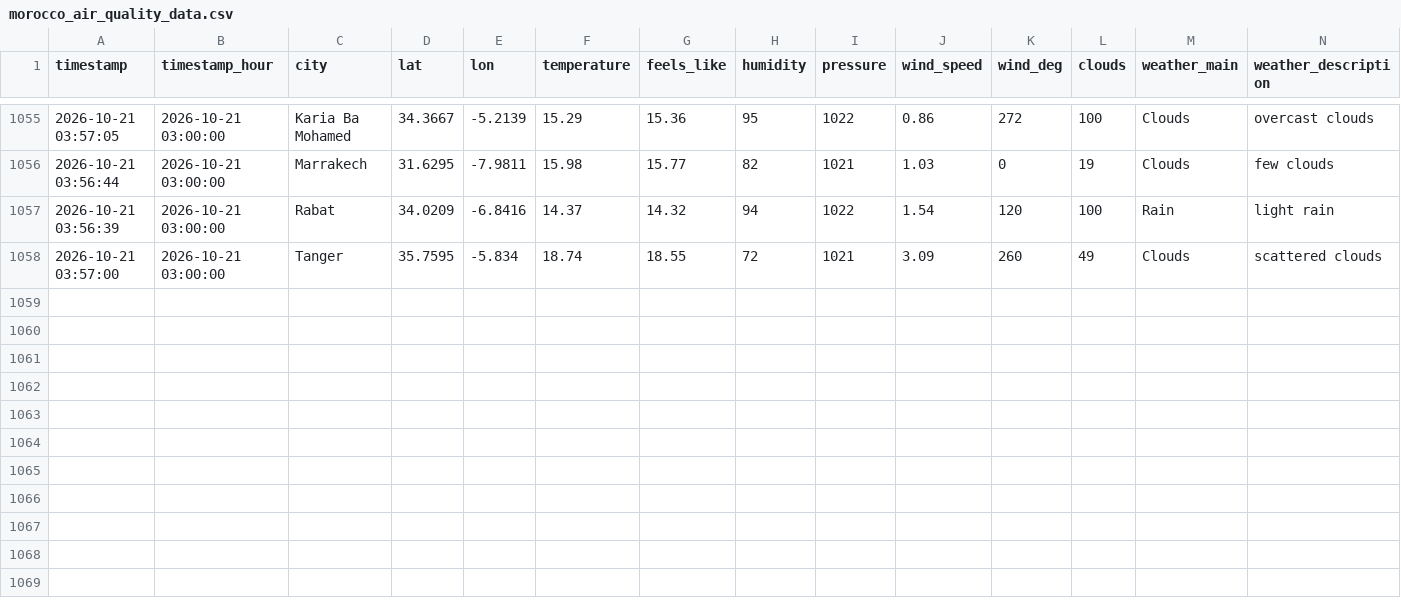
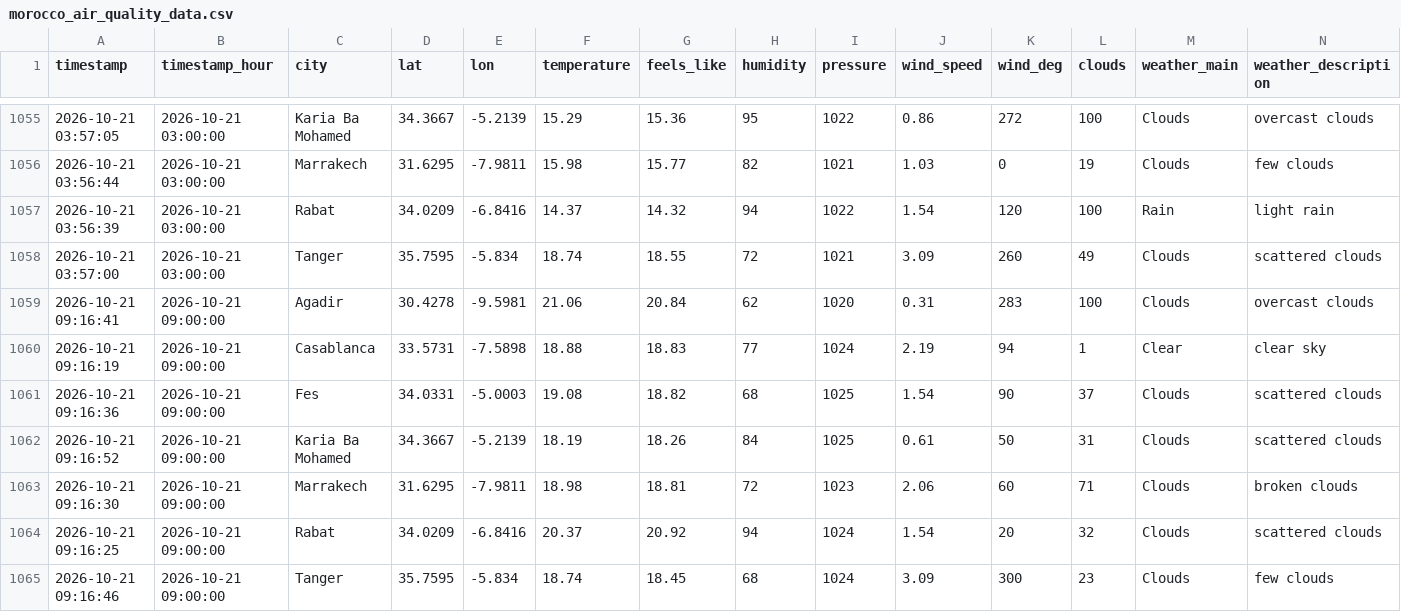
Before and after one commit to Bilal51002/air-quality-prediction-morocco, a CSV file: data/raw/morocco_air_quality_data.csv, drawn as a sheet; only a part is shown, gaps mark what is left out; rows hold the shown columns only; the diff names each change by its address in the sheet, - before the commit and + after, or states it on an @@ line.

```diff
--- a/data/raw/morocco_air_quality_data.csv
+++ b/data/raw/morocco_air_quality_data.csv
+row 1059: 2026-10-21 09:16:41 | 2026-10-21 09:00:00 | Agadir | 30.4278 | -9.5981 | 21.06 | 20.84 | 62 | 1020 | 0.31 | 283 | 100 | Clouds | overcast clouds
+row 1060: 2026-10-21 09:16:19 | 2026-10-21 09:00:00 | Casablanca | 33.5731 | -7.5898 | 18.88 | 18.83 | 77 | 1024 | 2.19 | 94 | 1 | Clear | clear sky
+row 1061: 2026-10-21 09:16:36 | 2026-10-21 09:00:00 | Fes | 34.0331 | -5.0003 | 19.08 | 18.82 | 68 | 1025 | 1.54 | 90 | 37 | Clouds | scattered clouds
+row 1062: 2026-10-21 09:16:52 | 2026-10-21 09:00:00 | Karia Ba Mohamed | 34.3667 | -5.2139 | 18.19 | 18.26 | 84 | 1025 | 0.61 | 50 | 31 | Clouds | scattered clouds
+row 1063: 2026-10-21 09:16:30 | 2026-10-21 09:00:00 | Marrakech | 31.6295 | -7.9811 | 18.98 | 18.81 | 72 | 1023 | 2.06 | 60 | 71 | Clouds | broken clouds
+row 1064: 2026-10-21 09:16:25 | 2026-10-21 09:00:00 | Rabat | 34.0209 | -6.8416 | 20.37 | 20.92 | 94 | 1024 | 1.54 | 20 | 32 | Clouds | scattered clouds
+row 1065: 2026-10-21 09:16:46 | 2026-10-21 09:00:00 | Tanger | 35.7595 | -5.834 | 18.74 | 18.45 | 68 | 1024 | 3.09 | 300 | 23 | Clouds | few clouds
```
